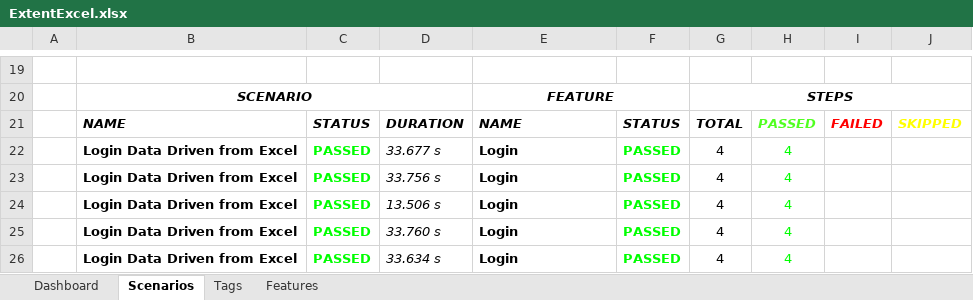
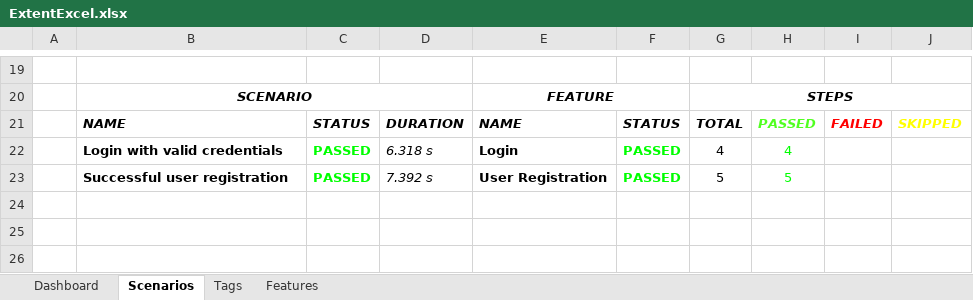
Before and after one commit to samadraza90/Opencart_V122_Cucumber, an Excel workbook: reports/ExcelReport/ExtentExcel.xlsx, sheet Scenarios, drawn as a sheet; only a part is shown, gaps mark what is left out; values as stored, in another font and other column widths than the file's, no borders; charts and pictures not drawn; removed rows and columns are numbered as before the commit, all else as after; the diff names each change by its address in the sheet, - before the commit and + after, or states it on an @@ line.

```diff
--- a/reports/ExcelReport/ExtentExcel.xlsx (sheet Scenarios)
+++ b/reports/ExcelReport/ExtentExcel.xlsx (sheet Scenarios)
-row 22:  | Login Data Driven from Excel | PASSED | 33.677 s | Login | PASSED | 4 | 4
-row 23:  | Login Data Driven from Excel | PASSED | 33.756 s | Login | PASSED | 4 | 4
-B22: Login Data Driven from Excel
+B22: Login with valid credentials
-D22: 13.506 s
+D22: 6.318 s
-row 25:  | Login Data Driven from Excel | PASSED | 33.760 s | Login | PASSED | 4 | 4
-row 26:  | Login Data Driven from Excel | PASSED | 33.634 s | Login | PASSED | 4 | 4
+row 23:  | Successful user registration | PASSED | 7.392 s | User Registration | PASSED | 5 | 5
```
Also changed, not shown: sheet Features, sheet Tags, charts or pictures, 11 other files.
